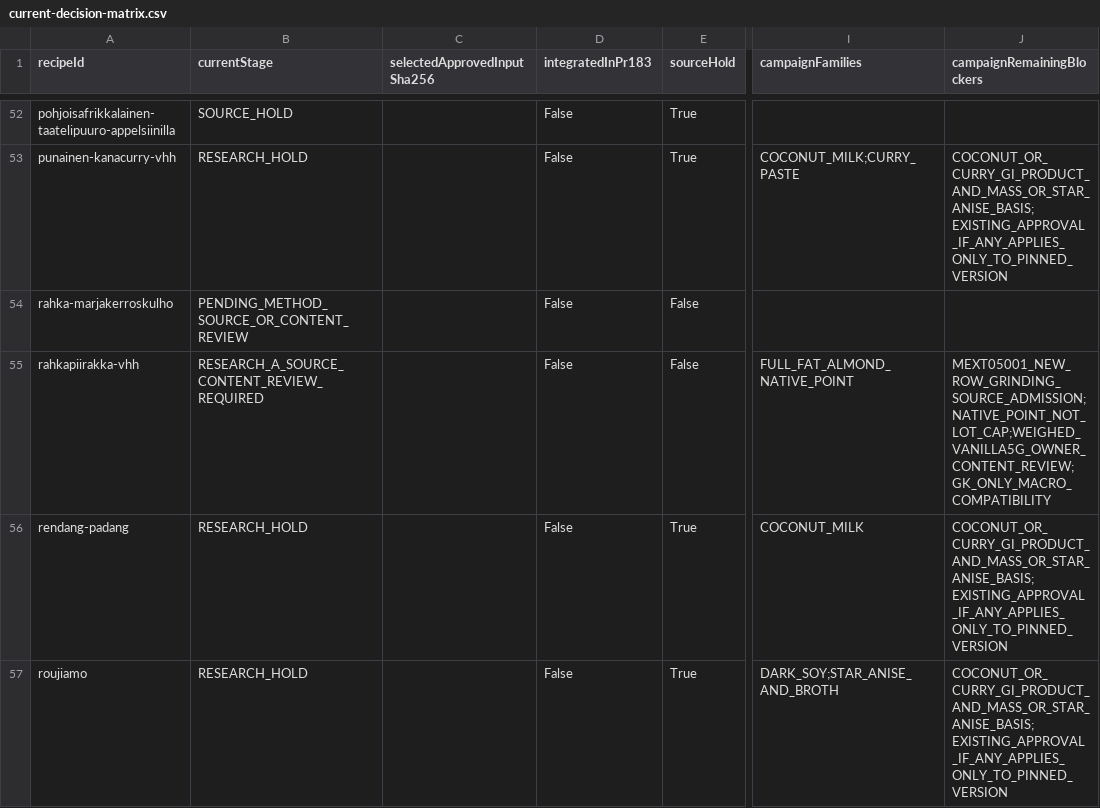
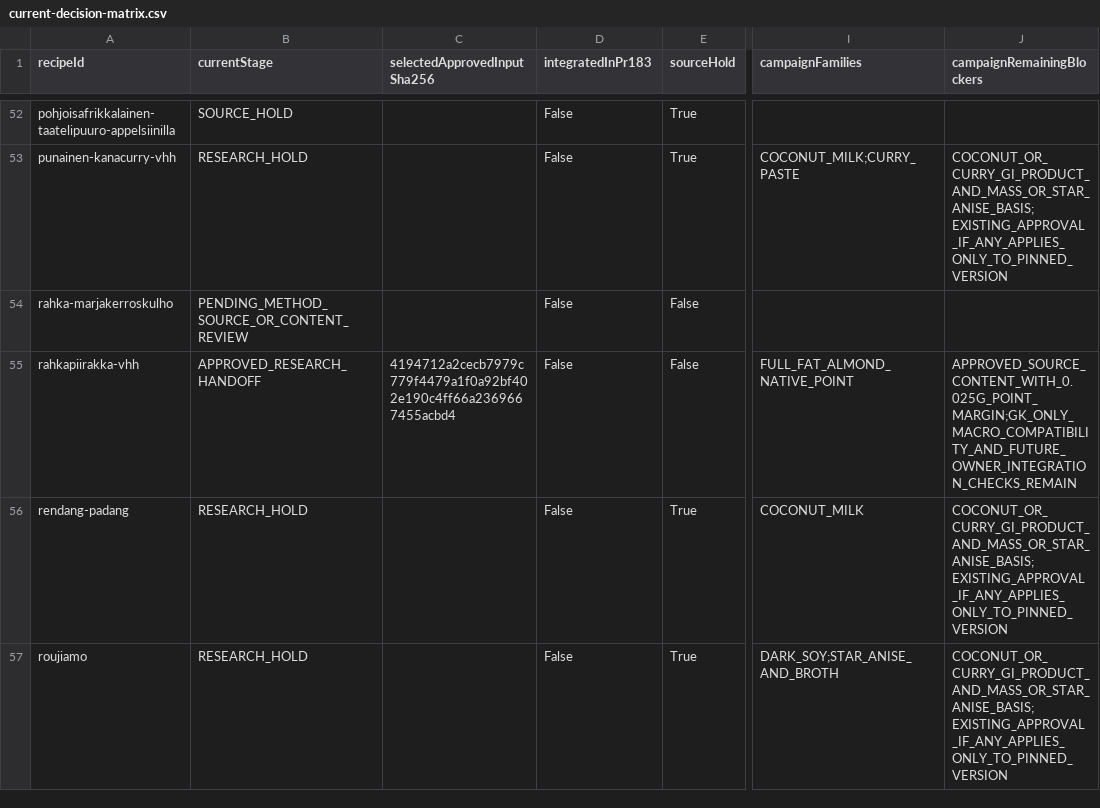
Before and after one commit to ozirix-dev/Reseptit, a CSV file: docs/research/afcd-polyol-03/current-decision-matrix.csv, drawn as a sheet; only a part is shown, gaps mark what is left out; the diff names each change by its address in the sheet, - before the commit and + after, or states it on an @@ line.

Commit message:
GK80: record scoped rahkapiirakka source and content approval
Pin user approval to reviewed991f94e package and exact input4194712. Preserve the frozen research snapshot, disclose the0.025g almond margin, and update live counts to24 approved, eight unpublished. Future integration remains with Codex Julkaisu; no publication authority.

```diff
--- a/docs/research/afcd-polyol-03/current-decision-matrix.csv
+++ b/docs/research/afcd-polyol-03/current-decision-matrix.csv
-B55 (currentStage): RESEARCH_A_SOURCE_CONTENT_REVIEW_REQUIRED
+B55 (currentStage): APPROVED_RESEARCH_HANDOFF
-C55 (selectedApprovedInputSha256): (empty)
+C55 (selectedApprovedInputSha256): 4194712a2cecb7979c779f4479a1f0a92bf402e190c4ff66a2369667455acbd4
-J55 (campaignRemainingBlockers): MEXT05001_NEW_ROW_GRINDING_SOURCE_ADMISSION;NATIVE_POINT_NOT_LOT_CAP;WEIGHED_VANILLA5G_OWNER_CONTENT_REVIEW;GK_ONLY_MACRO_COMPATIBILITY
+J55 (campaignRemainingBlockers): APPROVED_SOURCE_CONTENT_WITH_0.025G_POINT_MARGIN;GK_ONLY_MACRO_COMPATIBILITY_AND_FUTURE_OWNER_INTEGRATION_CHECKS_REMAIN
```
Also changed, not shown: 3 other files.
